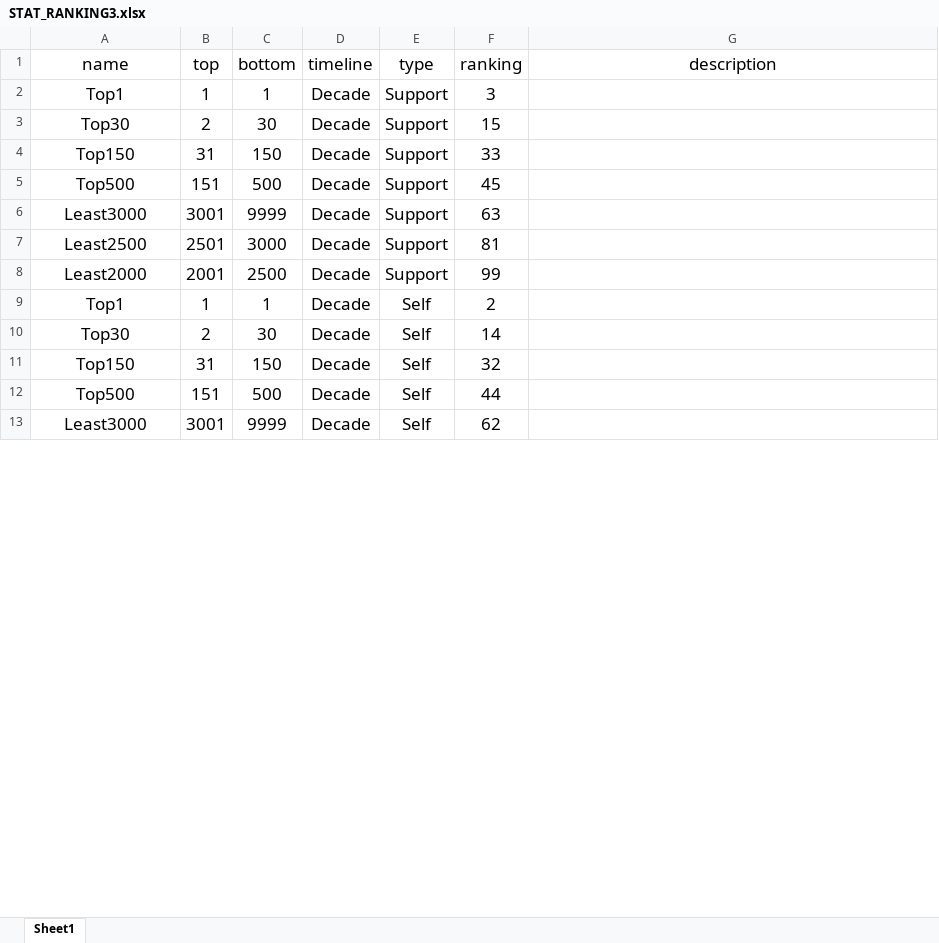
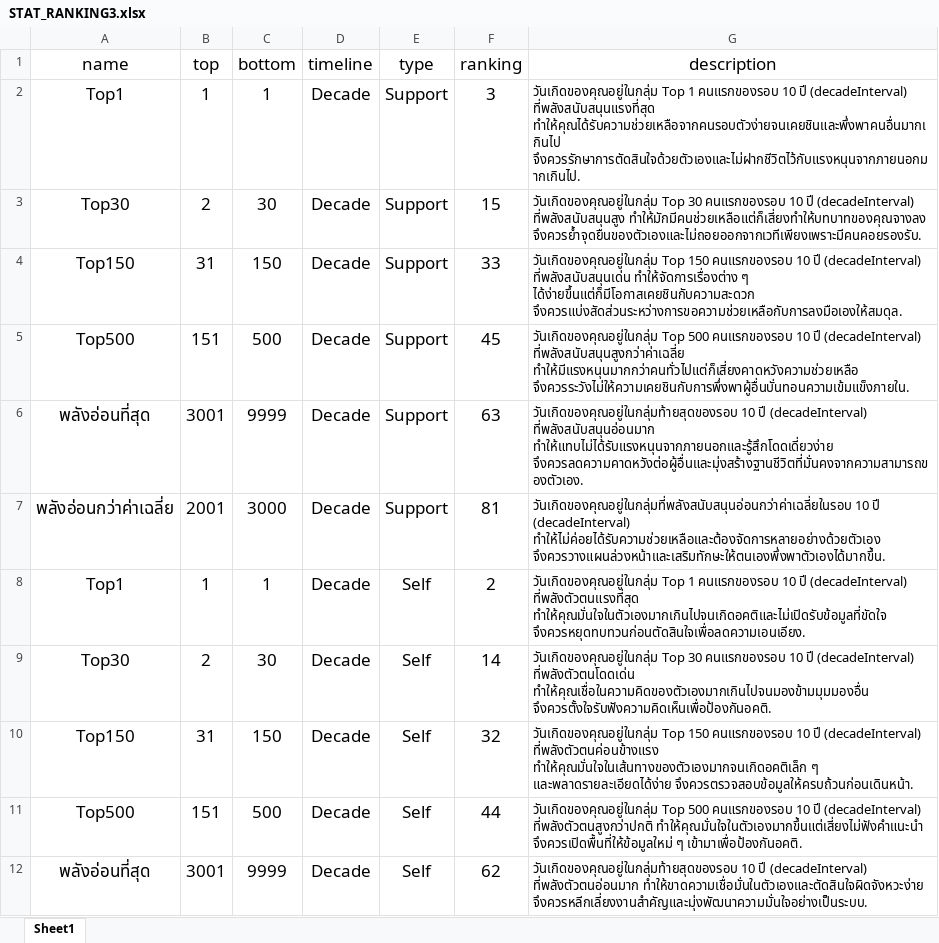
Before and after one commit to Brownstone42/calendar02, an Excel workbook: public/STAT_RANKING3.xlsx, sheet Sheet1, drawn as a sheet; only a part is shown; values as stored, in another font and other column widths than the file's, no borders; removed rows and columns are numbered as before the commit, all else as after; the diff covers the shown part only; the diff names each change by its address in the sheet, - before the commit and + after, or states it on an @@ line.

```diff
--- a/public/STAT_RANKING3.xlsx (sheet Sheet1)
+++ b/public/STAT_RANKING3.xlsx (sheet Sheet1)
-G2 (description): (empty)
+G2 (description): วันเกิดของคุณอยู่ในกลุ่ม Top 1 คนแรกของรอบ 10 ปี (decadeInterval) ที่พลังสนับสนุนแรงที่สุด ทำให้คุณได้รับความช่วยเหลือจากคนรอบตัวง่ายจนเคยชินและพึ่งพาคนอื่นมากเกินไป จึงควรรักษาการตัดสินใจด้วยตัวเองและไม่ฝากชีวิตไว้กับแรงหนุนจากภายนอกมากเกินไป.
-G3 (description): (empty)
+G3 (description): วันเกิดของคุณอยู่ในกลุ่ม Top 30 คนแรกของรอบ 10 ปี (decadeInterval) ที่พลังสนับสนุนสูง ทำให้มักมีคนช่วยเหลือแต่ก็เสี่ยงทำให้บทบาทของคุณจางลง จึงควรย้ำจุดยืนของตัวเองและไม่ถอยออกจากเวทีเพียงเพราะมีคนคอยรองรับ.
-G4 (description): (empty)
+G4 (description): วันเกิดของคุณอยู่ในกลุ่ม Top 150 คนแรกของรอบ 10 ปี (decadeInterval) ที่พลังสนับสนุนเด่น ทำให้จัดการเรื่องต่าง ๆ ได้ง่ายขึ้นแต่ก็มีโอกาสเคยชินกับความสะดวก จึงควรแบ่งสัดส่วนระหว่างการขอความช่วยเหลือกับการลงมือเองให้สมดุล.
-G5 (description): (empty)
+G5 (description): วันเกิดของคุณอยู่ในกลุ่ม Top 500 คนแรกของรอบ 10 ปี (decadeInterval) ที่พลังสนับสนุนสูงกว่าค่าเฉลี่ย ทำให้มีแรงหนุนมากกว่าคนทั่วไปแต่ก็เสี่ยงคาดหวังความช่วยเหลือ จึงควรระวังไม่ให้ความเคยชินกับการพึ่งพาผู้อื่นบั่นทอนความเข้มแข็งภายใน.
-A6 (name): Least3000
+A6 (name): พลังอ่อนที่สุด
-G6 (description): (empty)
+G6 (description): วันเกิดของคุณอยู่ในกลุ่มท้ายสุดของรอบ 10 ปี (decadeInterval) ที่พลังสนับสนุนอ่อนมาก ทำให้แทบไม่ได้รับแรงหนุนจากภายนอกและรู้สึกโดดเดี่ยวง่าย จึงควรลดความคาดหวังต่อผู้อื่นและมุ่งสร้างฐานชีวิตที่มั่นคงจากความสามารถของตัวเอง.
-A7 (name): Least2500
+A7 (name): พลังอ่อนกว่าค่าเฉลี่ย
-B7 (top): 2501
+B7 (top): 2001
-G7 (description): (empty)
+G7 (description): วันเกิดของคุณอยู่ในกลุ่มที่พลังสนับสนุนอ่อนกว่าค่าเฉลี่ยในรอบ 10 ปี (decadeInterval) ทำให้ไม่ค่อยได้รับความช่วยเหลือและต้องจัดการหลายอย่างด้วยตัวเอง จึงควรวางแผนล่วงหน้าและเสริมทักษะให้ตนเองพึ่งพาตัวเองได้มากขึ้น.
-row 8: Least2000 | 2001 | 2500 | Decade | Support | 99
-G8 (description): (empty)
+G8 (description): วันเกิดของคุณอยู่ในกลุ่ม Top 1 คนแรกของรอบ 10 ปี (decadeInterval) ที่พลังตัวตนแรงที่สุด ทำให้คุณมั่นใจในตัวเองมากเกินไปจนเกิดอคติและไม่เปิดรับข้อมูลที่ขัดใจ จึงควรหยุดทบทวนก่อนตัดสินใจเพื่อลดความเอนเอียง.
-G9 (description): (empty)
+G9 (description): วันเกิดของคุณอยู่ในกลุ่ม Top 30 คนแรกของรอบ 10 ปี (decadeInterval) ที่พลังตัวตนโดดเด่น ทำให้คุณเชื่อในความคิดของตัวเองมากเกินไปจนมองข้ามมุมมองอื่น จึงควรตั้งใจรับฟังความคิดเห็นเพื่อป้องกันอคติ.
-G10 (description): (empty)
+G10 (description): วันเกิดของคุณอยู่ในกลุ่ม Top 150 คนแรกของรอบ 10 ปี (decadeInterval) ที่พลังตัวตนค่อนข้างแรง ทำให้คุณมั่นใจในเส้นทางของตัวเองมากจนเกิดอคติเล็ก ๆ และพลาดรายละเอียดได้ง่าย จึงควรตรวจสอบข้อมูลให้ครบถ้วนก่อนเดินหน้า.
-G11 (description): (empty)
+G11 (description): วันเกิดของคุณอยู่ในกลุ่ม Top 500 คนแรกของรอบ 10 ปี (decadeInterval) ที่พลังตัวตนสูงกว่าปกติ ทำให้คุณมั่นใจในตัวเองมากขึ้นแต่เสี่ยงไม่ฟังคำแนะนำ จึงควรเปิดพื้นที่ให้ข้อมูลใหม่ ๆ เข้ามาเพื่อป้องกันอคติ.
-A12 (name): Least3000
+A12 (name): พลังอ่อนที่สุด
-G12 (description): (empty)
+G12 (description): วันเกิดของคุณอยู่ในกลุ่มท้ายสุดของรอบ 10 ปี (decadeInterval) ที่พลังตัวตนอ่อนมาก ทำให้ขาดความเชื่อมั่นในตัวเองและตัดสินใจผิดจังหวะง่าย จึงควรหลีกเลี่ยงงานสำคัญและมุ่งพัฒนาความมั่นใจอย่างเป็นระบบ.
```
Also changed, not shown: 5 removed rows and 39 edited cells elsewhere in this sheet, 5 other files.
